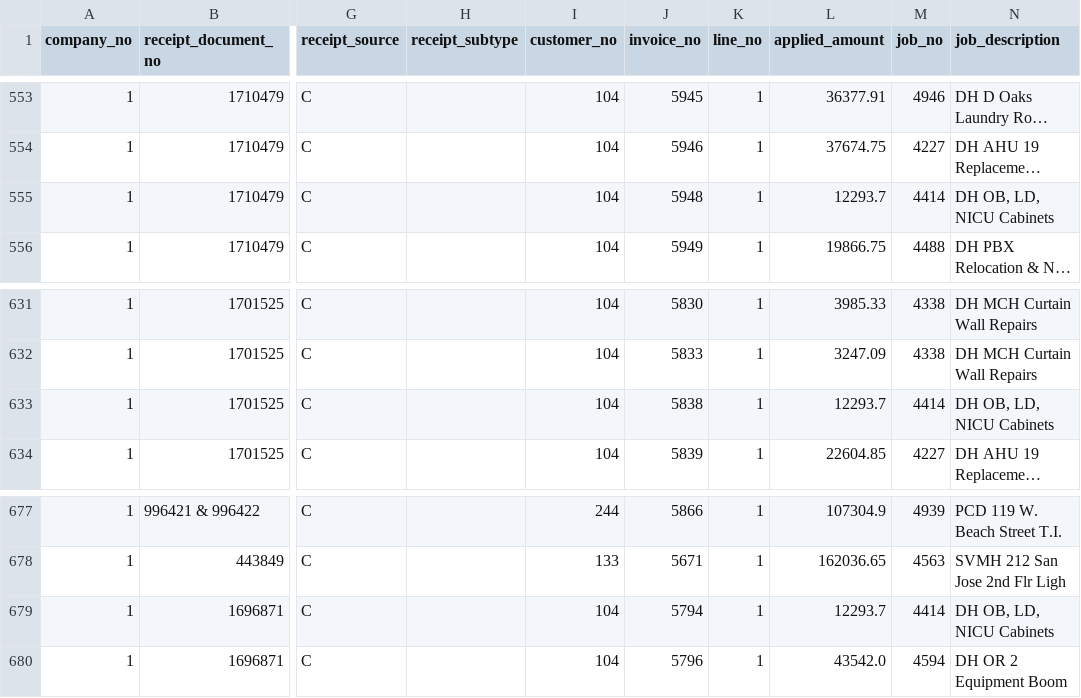
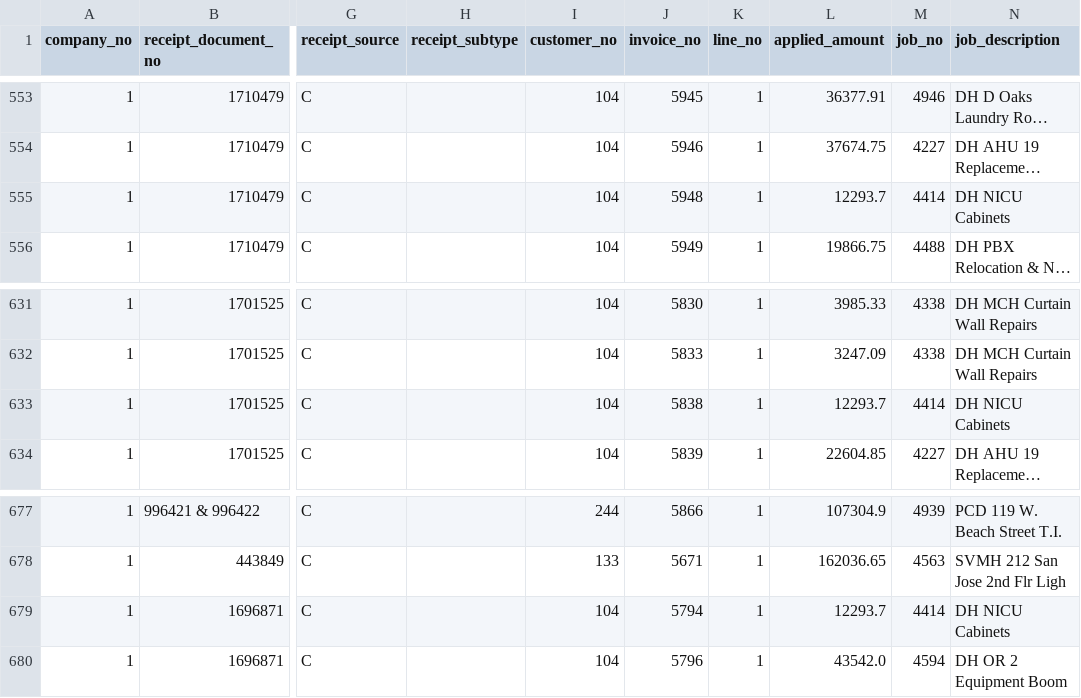
Before and after one commit to josh987123/ftg-foundation-data, a CSV file: data/ar_receipt_job_allocation.csv, drawn as a sheet; only a part is shown, gaps mark what is left out; long unchanged cells end in …; the diff names each change by its address in the sheet, - before the commit and + after, or states it on an @@ line.

```diff
--- a/data/ar_receipt_job_allocation.csv
+++ b/data/ar_receipt_job_allocation.csv
-N555 (job_description): DH OB, LD, NICU Cabinets
+N555 (job_description): DH NICU Cabinets
-N633 (job_description): DH OB, LD, NICU Cabinets
+N633 (job_description): DH NICU Cabinets
-N679 (job_description): DH OB, LD, NICU Cabinets
+N679 (job_description): DH NICU Cabinets
```
Also changed, not shown: data/ar_invoice_summary.csv, data/gl_history.csv, 12 other files.
